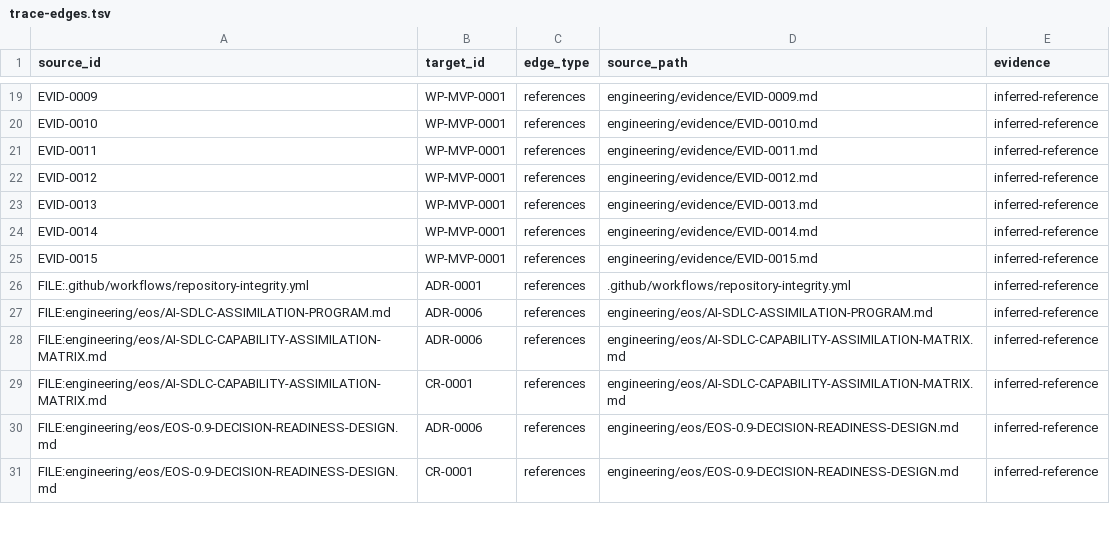
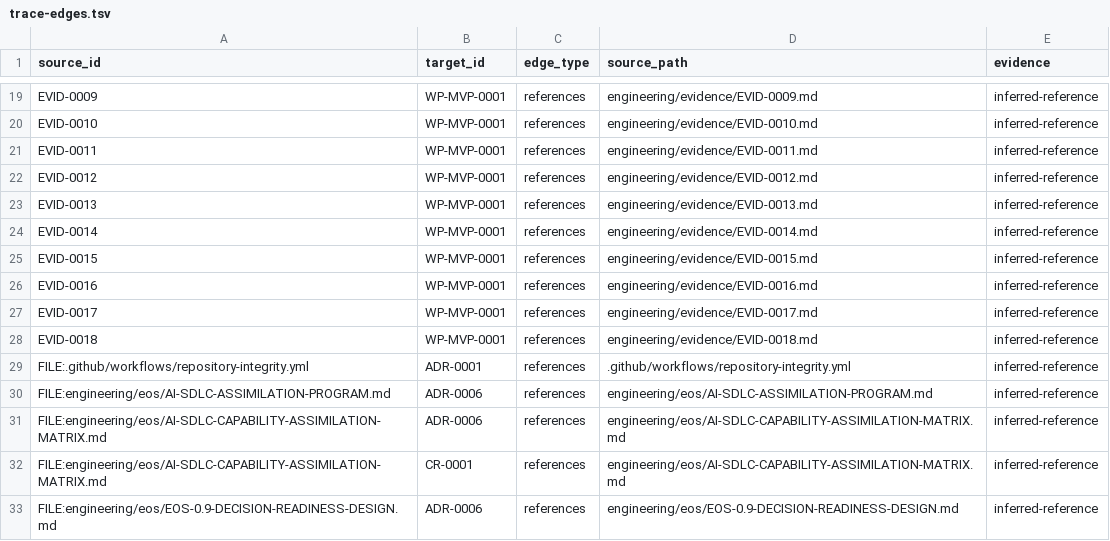
Before and after one commit to monad-framework/monad, a TSV file: .eos/trace-edges.tsv, drawn as a sheet; only a part is shown, gaps mark what is left out; the shorter side is filled out with more unchanged rows; the diff names each change by its address in the sheet, - before the commit and + after, or states it on an @@ line.

```diff
--- a/.eos/trace-edges.tsv
+++ b/.eos/trace-edges.tsv
+row 26: EVID-0016 | WP-MVP-0001 | references | engineering/evidence/EVID-0016.md | inferred-reference
+row 27: EVID-0017 | WP-MVP-0001 | references | engineering/evidence/EVID-0017.md | inferred-reference
+row 28: EVID-0018 | WP-MVP-0001 | references | engineering/evidence/EVID-0018.md | inferred-reference
```
Also changed, not shown: .eos/artifacts.tsv, .eos/evidence.tsv, 33 other files.
